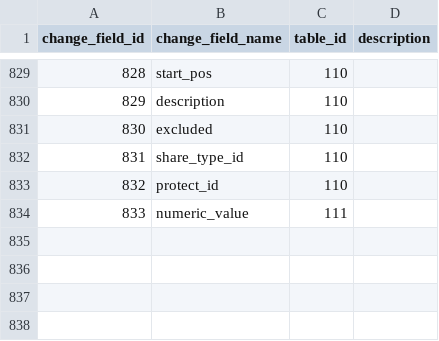
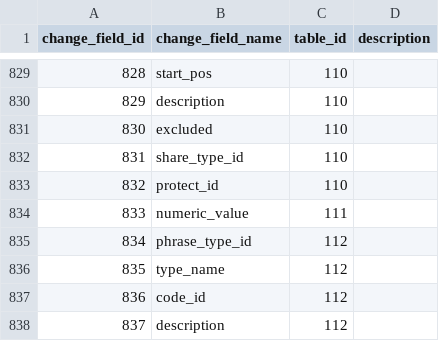
Before and after one commit to zukunft/zukunft.com, a CSV file: src/main/resources/db_code_links/change_fields.csv, drawn as a sheet; only a part is shown, gaps mark what is left out.

Commit message:
add phrase type sql insert test as part of fix #225

```diff
--- a/src/main/resources/db_code_links/change_fields.csv
+++ b/src/main/resources/db_code_links/change_fields.csv
@@ -834 +834,5 @@ change_field_id,change_field_name,table_id,description
 833,numeric_value,111,
+834,phrase_type_id,112,
+835,type_name,112,
+836,code_id,112,
+837,description,112,
```
Also changed, not shown: src/main/resources/db_code_links/change_tables.csv, 17 other files.
